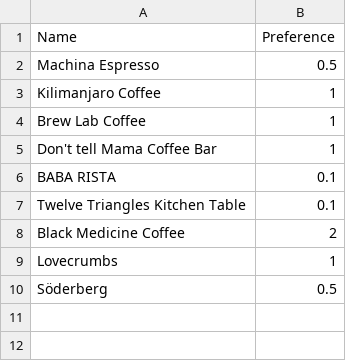
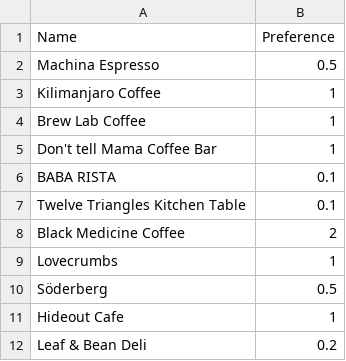
Before and after one commit to mbailleu/choose-place, a CSV file: choose_place/data/03_coffee.csv, drawn as a sheet.

```diff
--- a/choose_place/data/03_coffee.csv
+++ b/choose_place/data/03_coffee.csv
@@ -10 +10,3 @@ Lovecrumbs, 1
 Söderberg, 0.5
+Hideout Cafe, 1
+Leaf & Bean Deli, 0.2
```
Also changed, not shown: choose_place/data/02_lunch.csv, choose_place/data/04_dinner.csv, 1 other file.
